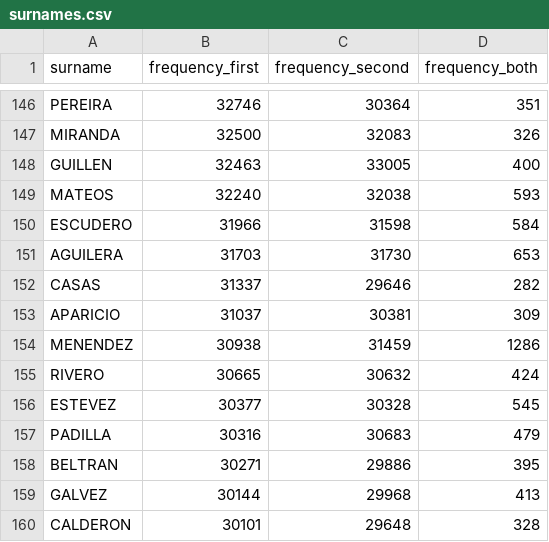
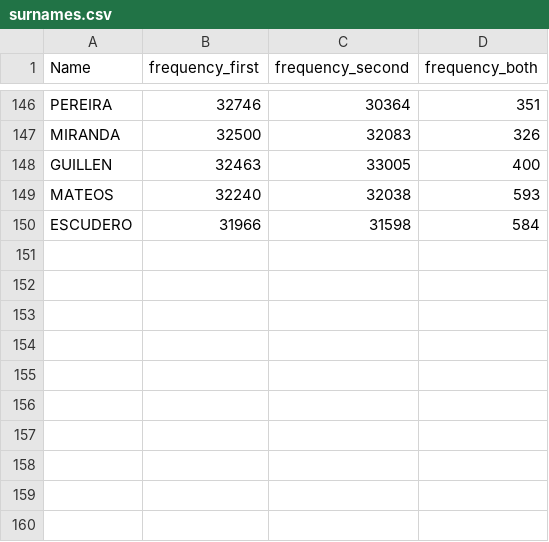
Before and after one commit to dromerolovo/Swarmy, a CSV file: identityManagment/raw_data/surnames.csv, drawn as a sheet; only a part is shown, gaps mark what is left out; the diff names each change by its address in the sheet, - before the commit and + after, or states it on an @@ line.

Commit message:
IdentityConstructor

```diff
--- a/identityManagment/raw_data/surnames.csv
+++ b/identityManagment/raw_data/surnames.csv
-A1: surname
+A1: Name
-row 151: AGUILERA | 31703 | 31730 | 653
-row 152: CASAS | 31337 | 29646 | 282
-row 153: APARICIO | 31037 | 30381 | 309
-row 154: MENENDEZ | 30938 | 31459 | 1286
-row 155: RIVERO | 30665 | 30632 | 424
-row 156: ESTEVEZ | 30377 | 30328 | 545
-row 157: PADILLA | 30316 | 30683 | 479
-row 158: BELTRAN | 30271 | 29886 | 395
-row 159: GALVEZ | 30144 | 29968 | 413
-row 160: CALDERON | 30101 | 29648 | 328
```
Also changed, not shown: identityManagment/raw_data/female_names.csv, identityManagment/raw_data/male_names.csv, 6 other files.
